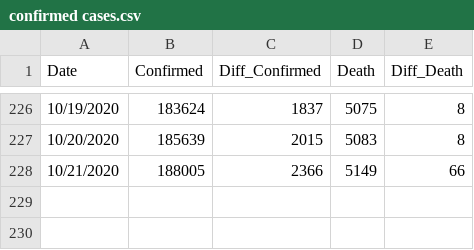
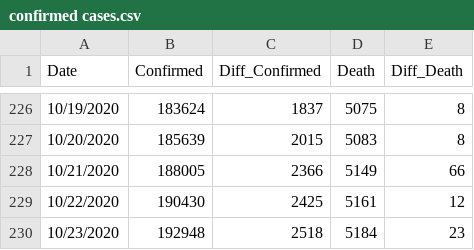
Before and after one commit to Ying-Ju/Ohio_covid19.github.io, a CSV file: confirmed cases.csv, drawn as a sheet; only a part is shown, gaps mark what is left out; the diff names each change by its address in the sheet, - before the commit and + after, or states it on an @@ line.

Commit message:
Update confirmed cases.csv

```diff
--- a/confirmed cases.csv
+++ b/confirmed cases.csv
+row 229: 10/22/2020 | 190430 | 2425 | 5161 | 12
+row 230: 10/23/2020 | 192948 | 2518 | 5184 | 23
```
